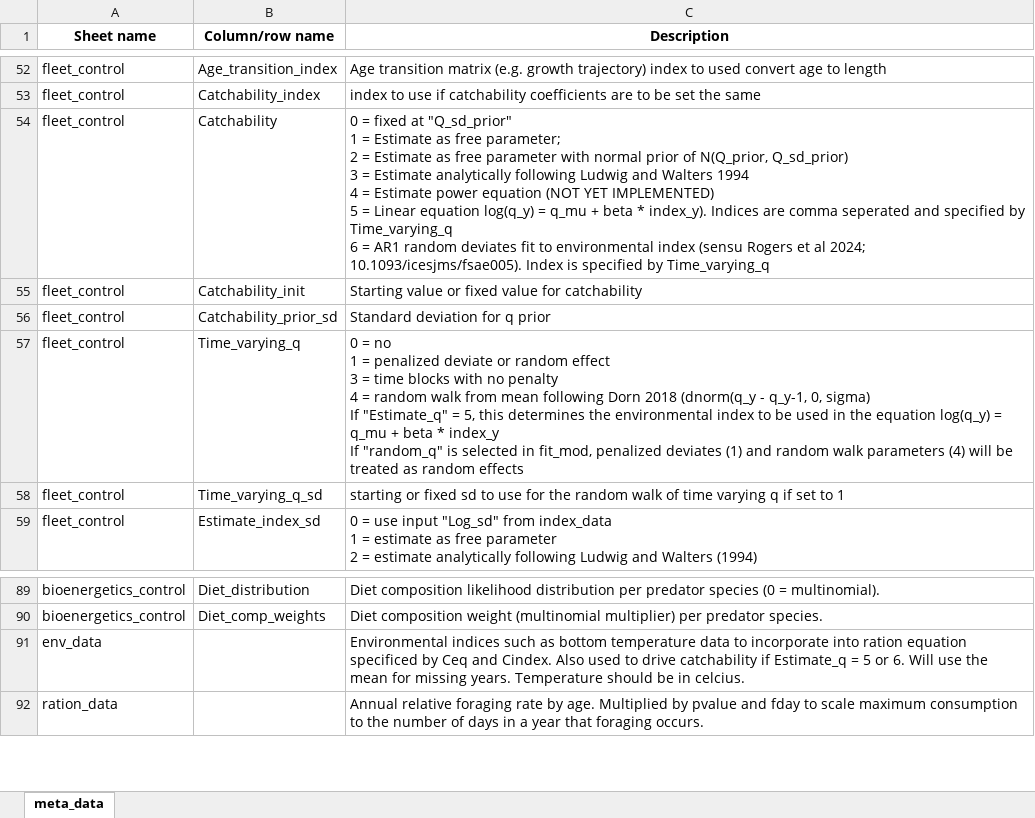
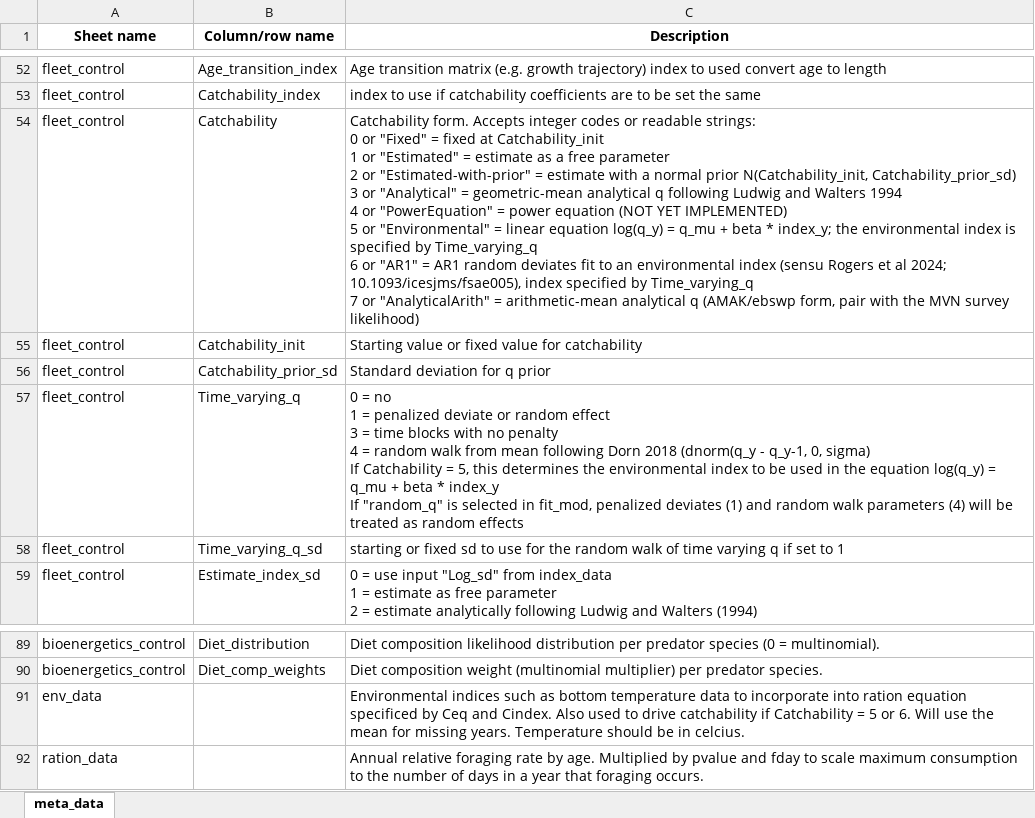
Before and after one commit to grantdadams/Rceattle, an Excel workbook: inst/extdata/meta_data_names.xlsx, sheet meta_data, drawn as a sheet; only a part is shown, gaps mark what is left out; values as stored, in another font and other column widths than the file's, no borders; ↵ is a line break in a cell; the diff names each change by its address in the sheet, - before the commit and + after, or states it on an @@ line.

Commit message:
Document the newly-surfaced columns and guard the roxygen field dictionary
Complete the field-dictionary documentation:
 - Add the 14 fleet_control columns that 3a surfaced into the meta sheet but
   that the R/data.R @format never documented (Sel_curve_pen1/2/3,
   Sel_pen_first_bin, Sel_pen_last_bin, Sel_shape_mode, Sel_avgsel_pen,
   Sel_cap_bin, Sel_norm_bin, Sel_norm_bin_upper, Comp_distribution,
   CAAL_distribution, CAAL_weights, Month), listing both the readable string and
   the integer code for the switch columns; drop the orphan items Catch_units
   and Sex.
 - Rewrite the schema doc strings that still named old columns (the Catchability
   form now lists integer+string codes and references Catchability_init /
   Catchability_prior_sd; Time_varying_q and the env_data header say Catchability
   instead of Estimate_q).
 - Add a roxygen drift-guard test asserting the @format fleet_control items are
   exactly the live meta=TRUE schema columns, so a future rename or new column
   that forgets its doc entry fails CI.

Regenerate the meta workbook and man page. Golden bit-identical (docs only).

```diff
--- a/inst/extdata/meta_data_names.xlsx (sheet meta_data)
+++ b/inst/extdata/meta_data_names.xlsx (sheet meta_data)
-C54 (Description): 0 = fixed at "Q_sd_prior" ↵ 1 = Estimate as free parameter; ↵ 2 = Estimate as free parameter with normal prior of N(Q_prior, Q_sd_prior) ↵ 3 = Estimate analytically following Ludwig and Walters 1994 ↵ 4 = Estimate power equation (NOT YET IMPLEMENTED) ↵ 5 = Linear equation log(q_y) = q_mu + beta * index_y). Indices are comma seperated and specified by Time_varying_q ↵ 6 = AR1 random deviates fit to environmental index (sensu Rogers et al 2024; 10.1093/icesjms/fsae005). Index is specified by Time_varying_q
+C54 (Description): Catchability form. Accepts integer codes or readable strings: ↵ 0 or "Fixed" = fixed at Catchability_init ↵ 1 or "Estimated" = estimate as a free parameter ↵ 2 or "Estimated-with-prior" = estimate with a normal prior N(Catchability_init, Catchability_prior_sd) ↵ 3 or "Analytical" = geometric-mean analytical q following Ludwig and Walters 1994 ↵ 4 or "PowerEquation" = power equation (NOT YET IMPLEMENTED) ↵ 5 or "Environmental" = linear equation log(q_y) = q_mu + beta * index_y; the environmental index is specified by Time_varying_q ↵ 6 or "AR1" = AR1 random deviates fit to an environmental index (sensu Rogers et al 2024; 10.1093/icesjms/fsae005), index specified by Time_varying_q ↵ 7 or "AnalyticalArith" = arithmetic-mean analytical q (AMAK/ebswp form, pair with the MVN survey likelihood)
-C57 (Description): …sigma) ↵ If "Estimate_q" = 5,…
+C57 (Description): …sigma) ↵ If Catchability = 5,…
-C91 (Description): …catchability if Estimate_q = 5…
+C91 (Description): …catchability if Catchability = 5…
```
Also changed, not shown: 4 other files.
